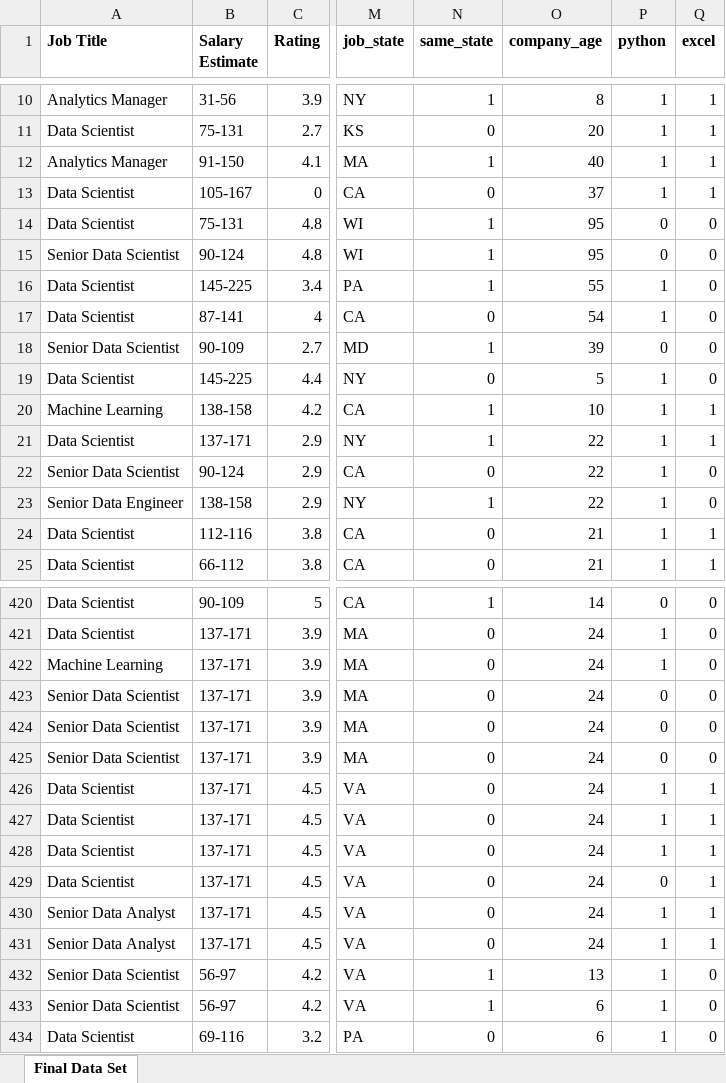
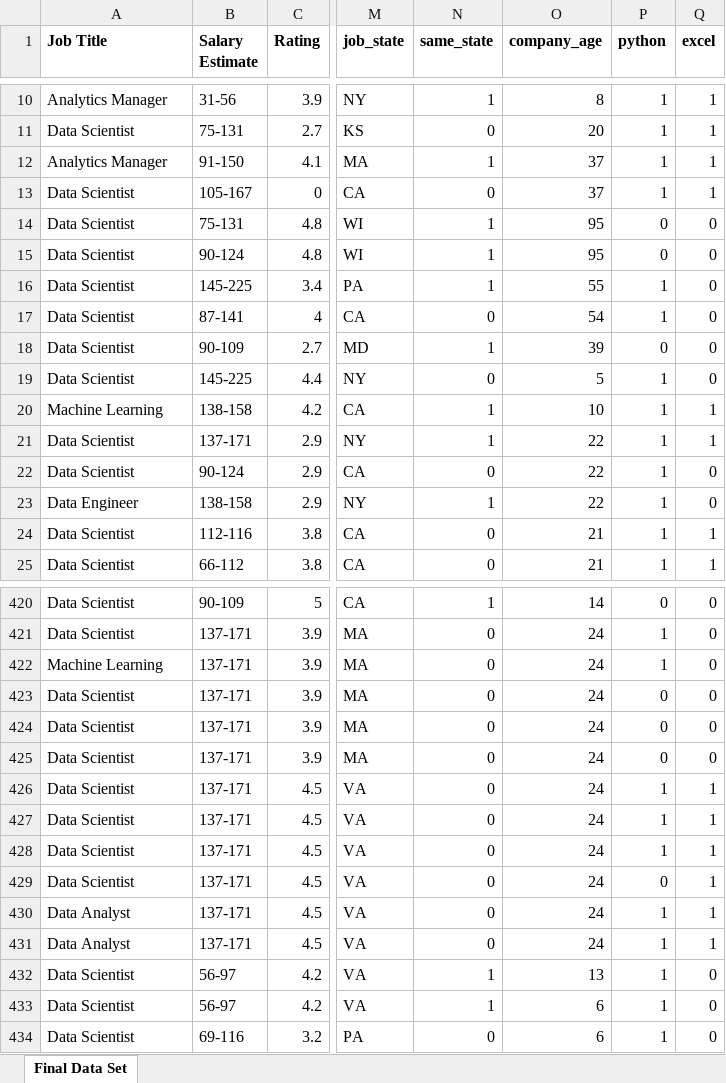
Before and after one commit to shivam-hadoop/DVAC, an Excel workbook: Datasets.xlsx, sheet Final Data Set, drawn as a sheet; only a part is shown, gaps mark what is left out; values as stored, in another font and other column widths than the file's, no borders; the diff covers the shown part only; the diff names each change by its address in the sheet, - before the commit and + after, or states it on an @@ line.

```diff
--- a/Datasets.xlsx (sheet Final Data Set)
+++ b/Datasets.xlsx (sheet Final Data Set)
-O12 (company_age): 40
+O12 (company_age): 37
-A15 (Job Title): Senior Data Scientist
+A15 (Job Title): Data Scientist
-A18 (Job Title): Senior Data Scientist
+A18 (Job Title): Data Scientist
-A22 (Job Title): Senior Data Scientist
+A22 (Job Title): Data Scientist
-A23 (Job Title): Senior Data Engineer
+A23 (Job Title): Data Engineer
-A423:A425 (Job Title): Senior Data Scientist
+A423:A425 (Job Title): Data Scientist
-A430:A431 (Job Title): Senior Data Analyst
+A430:A431 (Job Title): Data Analyst
-A432:A433 (Job Title): Senior Data Scientist
+A432:A433 (Job Title): Data Scientist
```
Also changed, not shown: 94 edited cells elsewhere in this sheet.
